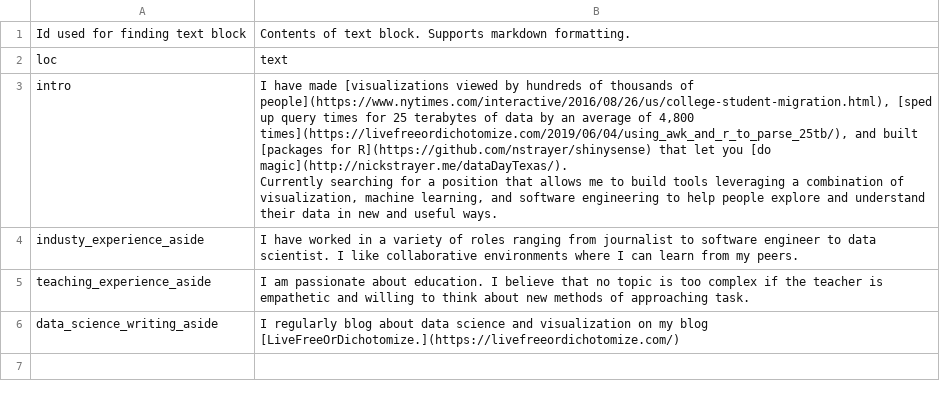
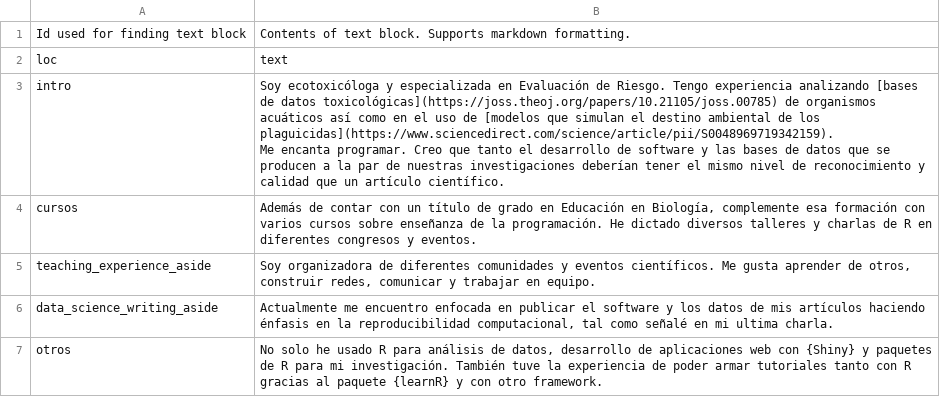
Before and after one commit to flor14/cvitae_datadriven, a CSV file: data/text_blocks.csv, drawn as a sheet.

```diff
--- a/data/text_blocks.csv
+++ b/data/text_blocks.csv
@@ -2,7 +2,9 @@ Id used for finding text block,Contents of text block. Supports markdown formatt
 loc,text
-intro,"I have made [visualizations viewed by hundreds of thousands of people](https://www.nytimes.com/interactive/2016/08/26/us/college-student-migration.html), [sped up query times for 25 terabytes of data by an average of 4,800 times](https://livefreeordichotomize.com/2019/06/04/using_awk_and_r_to_parse_25tb/), and built [packages for R](https://github.com/nstrayer/shinysense) that let you [do magic](http://nickstrayer.me/dataDayTexas/).
-
-Currently searching for a position that allows me to build tools leveraging a combination of visualization, machine learning, and software engineering to help people explore and understand their data in new and useful ways."
-industy_experience_aside,I have worked in a variety of roles ranging from journalist to software engineer to data scientist. I like collaborative environments where I can learn from my peers.
-teaching_experience_aside,I am passionate about education. I believe that no topic is too complex if the teacher is empathetic and willing to think about new methods of approaching task.
-data_science_writing_aside,I regularly blog about data science and visualization on my blog [LiveFreeOrDichotomize.](https://livefreeordichotomize.com/)
+intro,"Soy ecotoxicóloga y especializada en Evaluación de Riesgo. Tengo experiencia analizando [bases de datos toxicológicas](https://joss.theoj.org/papers/10.21105/joss.00785) de organismos acuáticos así como en el uso de [modelos que simulan el destino ambiental de los plaguicidas](https://www.sciencedirect.com/science/article/pii/S0048969719342159).
+
+Me encanta programar. Creo que tanto el desarrollo de software y las bases de datos que se producen a la par de nuestras investigaciones deberían tener el mismo nivel de reconocimiento y  calidad que un artículo científico.
+"
+cursos,"Además de contar con un título de grado en Educación en Biología, complemente esa formación con varios cursos sobre enseñanza de la programación. He dictado diversos talleres y charlas de R en diferentes congresos y eventos. "
+teaching_experience_aside,"Soy organizadora de diferentes comunidades y eventos científicos. Me gusta aprender de otros, construir redes, comunicar y trabajar en equipo."
+data_science_writing_aside,"Actualmente me encuentro enfocada en publicar el software y los datos de mis artículos haciendo énfasis en la reproducibilidad computacional, tal como señalé en mi ultima charla."
+otros,"No solo he usado R para análisis de datos, desarrollo de aplicaciones web con {Shiny} y paquetes de R para mi investigación. También tuve la experiencia de poder armar tutoriales tanto con R gracias al paquete {learnR} y con otro framework."
```
Also changed, not shown: 10 other files.
